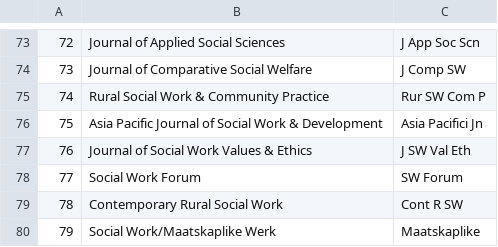
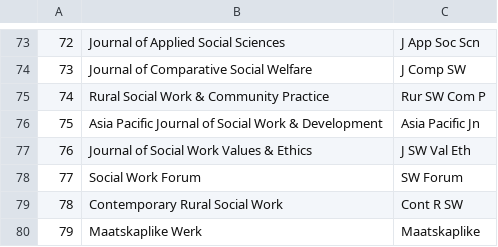
Before and after one commit to beperron/SocialWork100Years, a CSV file: Data/master.csv, drawn as a sheet; only a part is shown, gaps mark what is left out.

```diff
--- a/Data/master.csv
+++ b/Data/master.csv
@@ -75,3 +75,3 @@
 74,Rural Social Work & Community Practice,Rur SW Com P
-75,Asia Pacific Journal of Social Work & Development,Asia Pacifici Jn
+75,Asia Pacific Journal of Social Work & Development,Asia Pacific Jn
 76,Journal of Social Work Values & Ethics,J SW Val Eth
@@ -79,2 +79,2 @@
 78,Contemporary Rural Social Work,Cont R SW
-79,Social Work/Maatskaplike Werk,Maatskaplike
+79,Maatskaplike Werk,Maatskaplike
```
Also changed, not shown: Data/scopus.csv, 6 other files.
